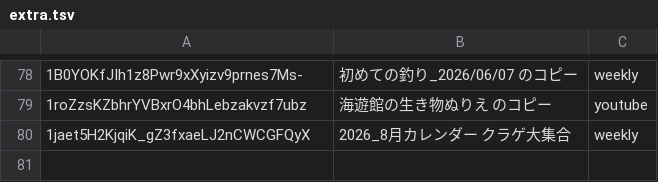
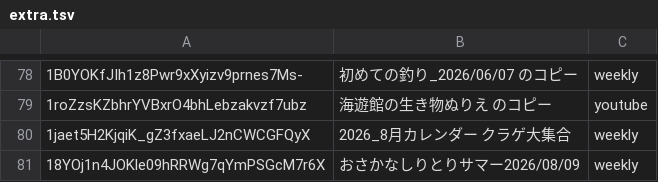
Before and after one commit to honmachi169/aquarium-tour-map, a TSV file: nurie_src/extra.tsv, drawn as a sheet; only a part is shown, gaps mark what is left out; the diff names each change by its address in the sheet, - before the commit and + after, or states it on an @@ line.

Commit message:
ぬりえHP更新：おさかなしりとりサマー（配信_Z1xlFgwa8E／次回AMKugiz0oxE）

```diff
--- a/nurie_src/extra.tsv
+++ b/nurie_src/extra.tsv
+row 81: 18YOj1n4JOKle09hRRWg7qYmPSGcM7r6X | おさかなしりとりサマー2026/08/09 | weekly
```
Also changed, not shown: 2 other files.
